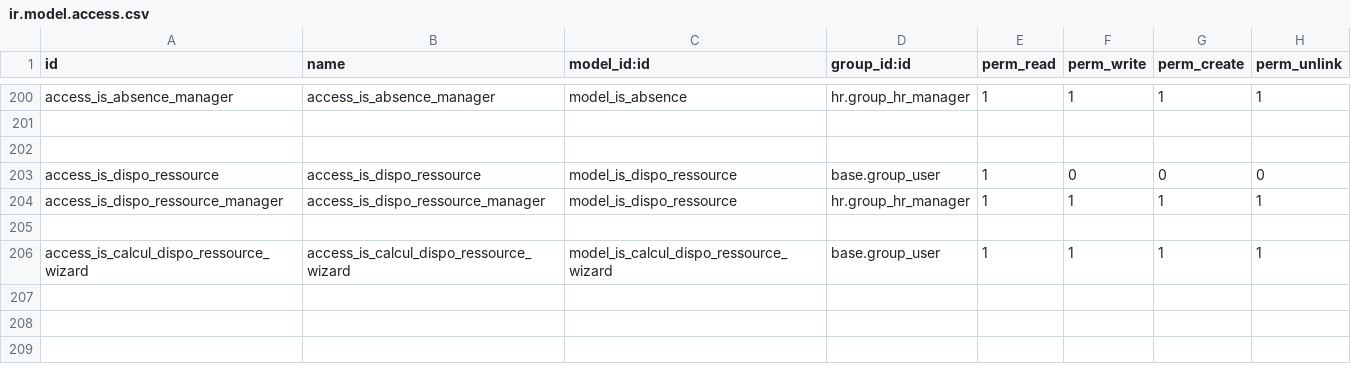
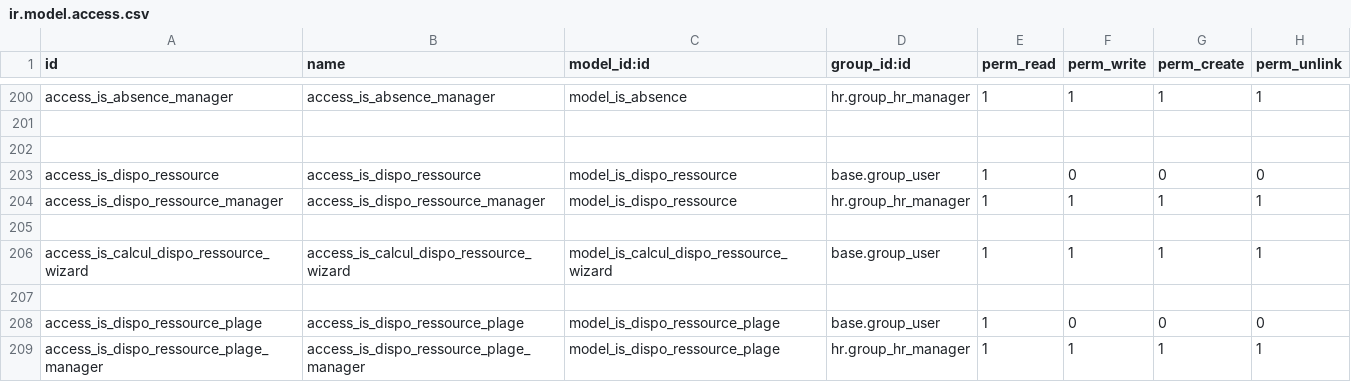
Before and after one commit to tonygalmiche/is_bsa14, a CSV file: security/ir.model.access.csv, drawn as a sheet; only a part is shown, gaps mark what is left out; the diff names each change by its address in the sheet, - before the commit and + after, or states it on an @@ line.

```diff
--- a/security/ir.model.access.csv
+++ b/security/ir.model.access.csv
+row 207: (empty)
+row 208: access_is_dispo_ressource_plage | access_is_dispo_ressource_plage | model_is_dispo_ressource_plage | base.group_user | 1 | 0 | 0 | 0
+row 209: access_is_dispo_ressource_plage_manager | access_is_dispo_ressource_plage_manager | model_is_dispo_ressource_plage | hr.group_hr_manager | 1 | 1 | 1 | 1
```
Also changed, not shown: 3 other files.
